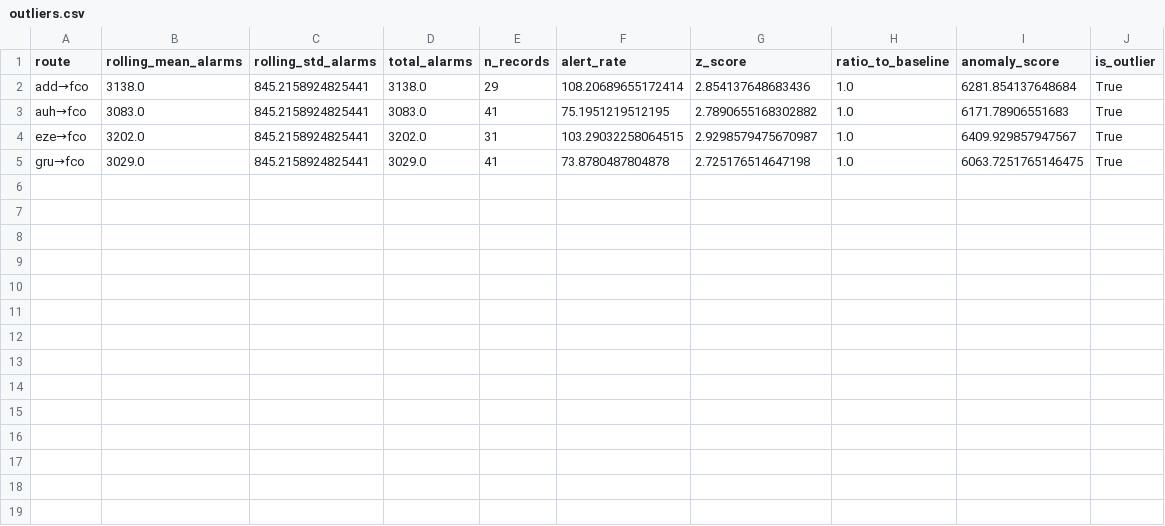
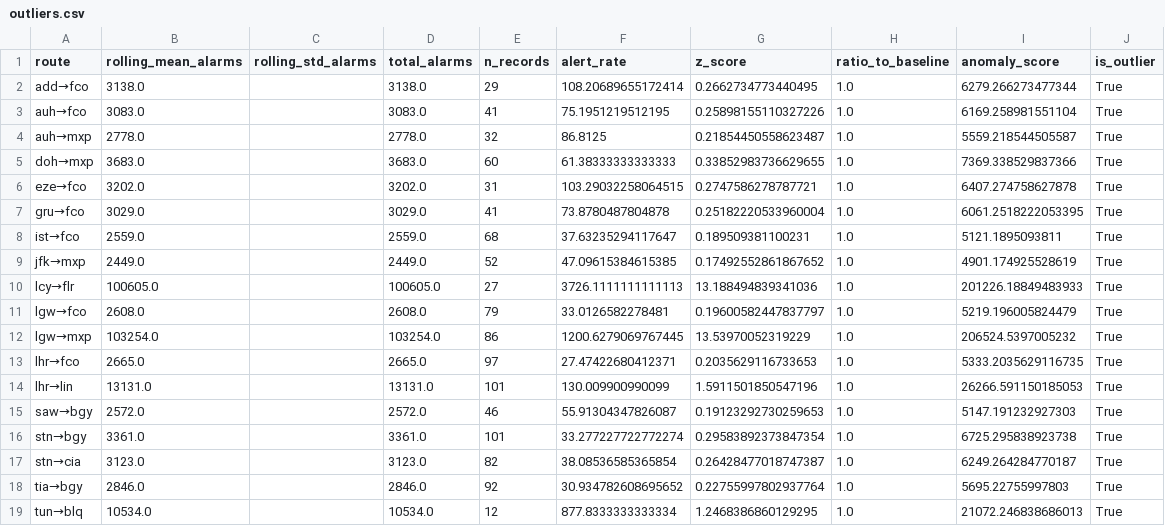
Before and after one commit to stefanotractor/FBI-Agents-817541, a CSV file: output/outliers.csv, drawn as a sheet.

```diff
--- a/output/outliers.csv
+++ b/output/outliers.csv
@@ -1,5 +1,19 @@
 route,rolling_mean_alarms,rolling_std_alarms,total_alarms,n_records,alert_rate,z_score,ratio_to_baseline,anomaly_score,is_outlier
-add→fco,3138.0,845.2158924825441,3138.0,29,108.20689655172414,2.854137648683436,1.0,6281.854137648684,True
-auh→fco,3083.0,845.2158924825441,3083.0,41,75.1951219512195,2.7890655168302882,1.0,6171.78906551683,True
-eze→fco,3202.0,845.2158924825441,3202.0,31,103.29032258064515,2.9298579475670987,1.0,6409.929857947567,True
-gru→fco,3029.0,845.2158924825441,3029.0,41,73.8780487804878,2.725176514647198,1.0,6063.7251765146475,True
+add→fco,3138.0,,3138.0,29,108.20689655172414,0.2662734773440495,1.0,6279.266273477344,True
+auh→fco,3083.0,,3083.0,41,75.1951219512195,0.25898155110327226,1.0,6169.258981551104,True
+auh→mxp,2778.0,,2778.0,32,86.8125,0.21854450558623487,1.0,5559.218544505587,True
+doh→mxp,3683.0,,3683.0,60,61.38333333333333,0.33852983736629655,1.0,7369.338529837366,True
+eze→fco,3202.0,,3202.0,31,103.29032258064515,0.2747586278787721,1.0,6407.274758627878,True
+gru→fco,3029.0,,3029.0,41,73.8780487804878,0.25182220533960004,1.0,6061.2518222053395,True
+ist→fco,2559.0,,2559.0,68,37.63235294117647,0.189509381100231,1.0,5121.1895093811,True
+jfk→mxp,2449.0,,2449.0,52,47.09615384615385,0.17492552861867652,1.0,4901.174925528619,True
+lcy→flr,100605.0,,100605.0,27,3726.1111111111113,13.188494839341036,1.0,201226.18849483933,True
+lgw→fco,2608.0,,2608.0,79,33.0126582278481,0.19600582447837797,1.0,5219.196005824479,True
+lgw→mxp,103254.0,,103254.0,86,1200.6279069767445,13.53970052319229,1.0,206524.5397005232,True
+lhr→fco,2665.0,,2665.0,97,27.47422680412371,0.2035629116733653,1.0,5333.2035629116735,True
+lhr→lin,13131.0,,13131.0,101,130.009900990099,1.5911501850547196,1.0,26266.591150185053,True
+saw→bgy,2572.0,,2572.0,46,55.91304347826087,0.19123292730259653,1.0,5147.191232927303,True
+stn→bgy,3361.0,,3361.0,101,33.277227722772274,0.29583892373847354,1.0,6725.295838923738,True
+stn→cia,3123.0,,3123.0,82,38.08536585365854,0.26428477018747387,1.0,6249.264284770187,True
+tia→bgy,2846.0,,2846.0,92,30.934782608695652,0.22755997802937764,1.0,5695.22755997803,True
+tun→blq,10534.0,,10534.0,12,877.8333333333334,1.2468386860129295,1.0,21072.246838686013,True
```
Also changed, not shown: output/risk_report.csv, 9 other files.
